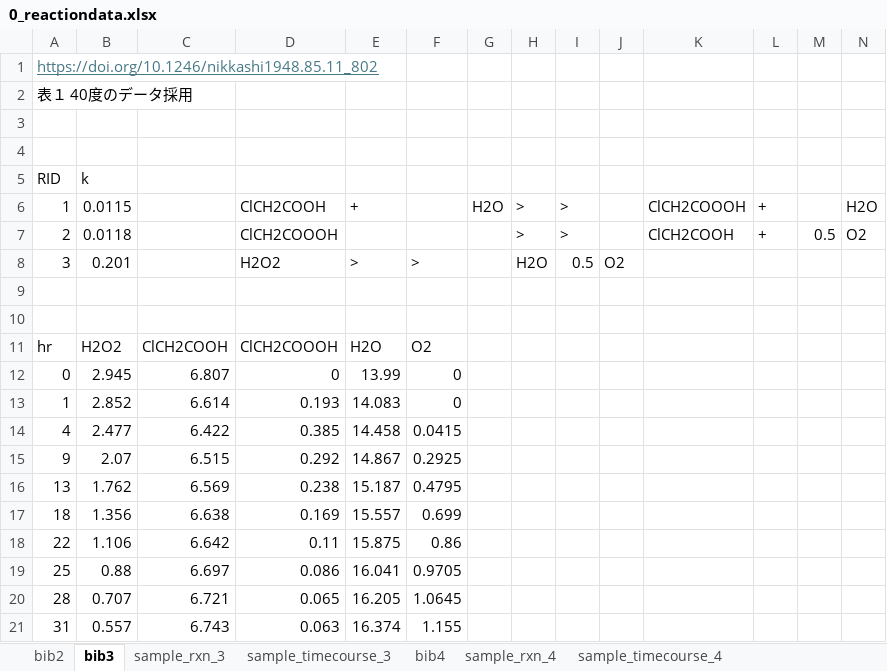
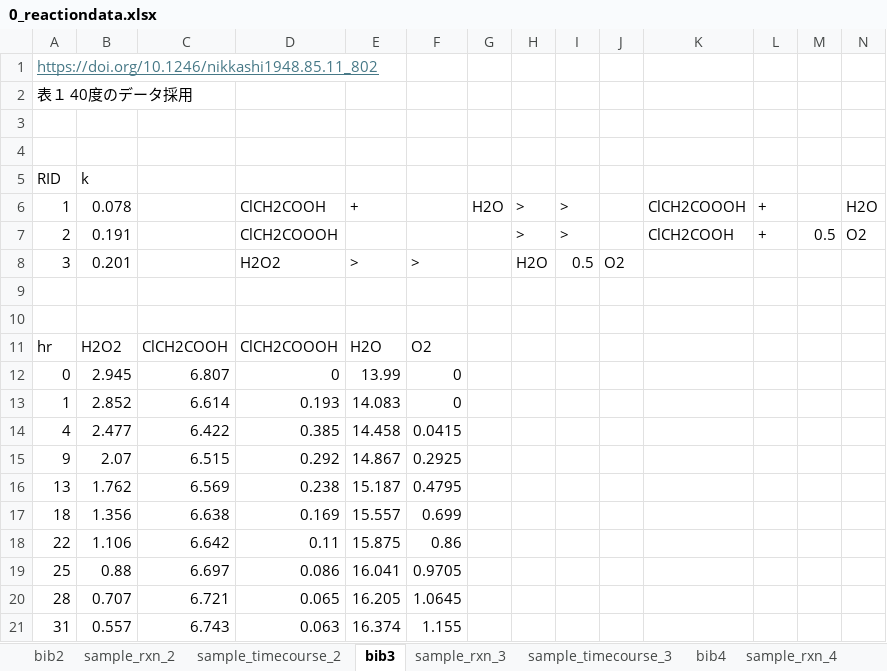
Before and after one commit to PEJpOhno/rxnfit, an Excel workbook: sample_data/0_reactiondata.xlsx, sheet bib3, drawn as a sheet; values as stored, in another font and other column widths than the file's, no borders; the diff names each change by its address in the sheet, - before the commit and + after, or states it on an @@ line.

```diff
--- a/sample_data/0_reactiondata.xlsx (sheet bib3)
+++ b/sample_data/0_reactiondata.xlsx (sheet bib3)
+sheet tab: sample_rxn_2
+sheet tab: sample_timecourse_2
-B6: 0.0115
+B6: 0.078
-B7: 0.0118
+B7: 0.191
```
Also changed, not shown: sheet bib2, sheet sample_rxn_3, 16 other files.
